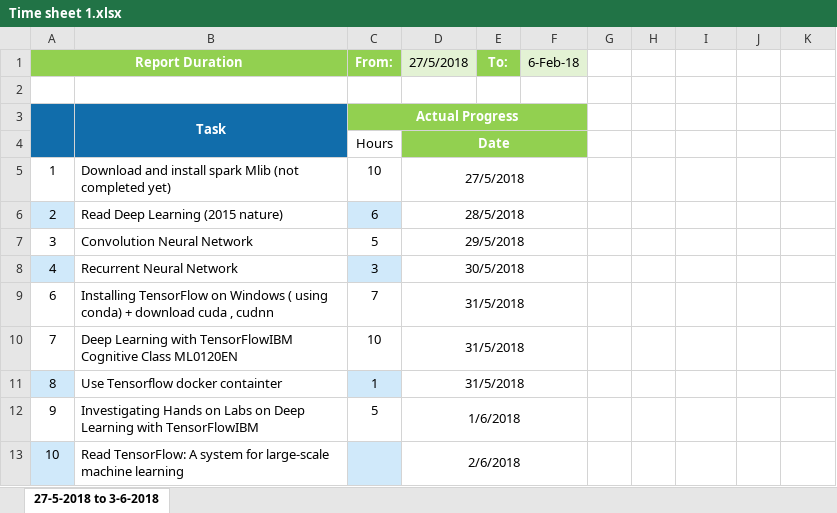
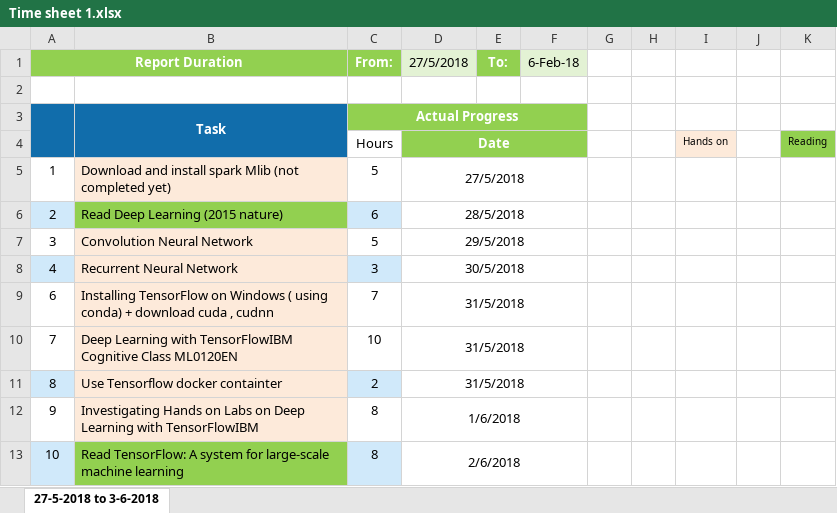
Before and after one commit to yousefessam/Tartu-Tasks-Yousef, an Excel workbook: Working Progress Timetable/Time sheet 1.xlsx, sheet 27-5-2018 to 3-6-2018, drawn as a sheet; values as stored, in another font and other column widths than the file's, no borders; the diff names each change by its address in the sheet, - before the commit and + after, or states it on an @@ line.

Commit message:
Week  27/5/2018 To 6/3/2018

```diff
--- a/Working Progress Timetable/Time sheet 1.xlsx (sheet 27-5-2018 to 3-6-2018)
+++ b/Working Progress Timetable/Time sheet 1.xlsx (sheet 27-5-2018 to 3-6-2018)
-I4: (empty)
+I4: Hands on
-I4 fill: none
+I4 fill: #FDEADA
-K4: (empty)
+K4: Reading
-K4 fill: none
+K4 fill: #92D050
-B5 fill: none
+B5 fill: #FDEADA
-C5 (From:): 10
+C5 (From:): 5
-B6 fill: none
+B6 fill: #92D050
-B7:B12 fill: none
+B7:B12 fill: #FDEADA
-C11 (From:): 1
+C11 (From:): 2
-C12 (From:): 5
+C12 (From:): 8
-B13 fill: none
+B13 fill: #92D050
-C13 (From:): (empty)
+C13 (From:): 8
```
